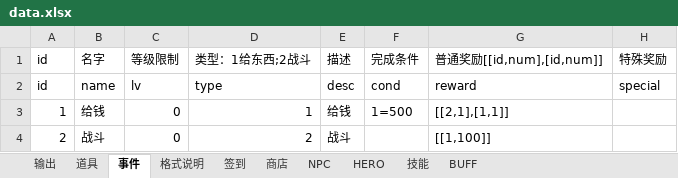
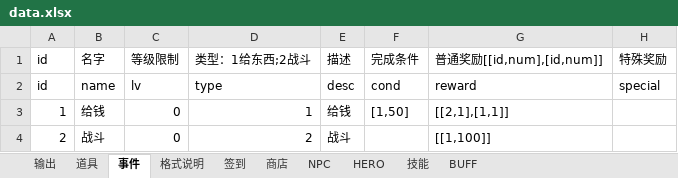
Before and after one commit to xiaohuzi999/byLegendary, an Excel workbook: doc/data.xlsx, sheet 事件, drawn as a sheet; values as stored, in another font and other column widths than the file's, no borders; the diff names each change by its address in the sheet, - before the commit and + after, or states it on an @@ line.

```diff
--- a/doc/data.xlsx (sheet 事件)
+++ b/doc/data.xlsx (sheet 事件)
-F3: 1=500
+F3: [1,50]
```
Also changed, not shown: 28 other files.
